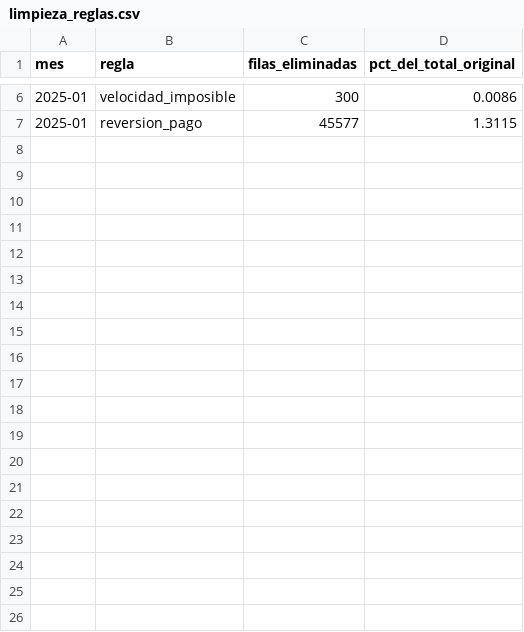
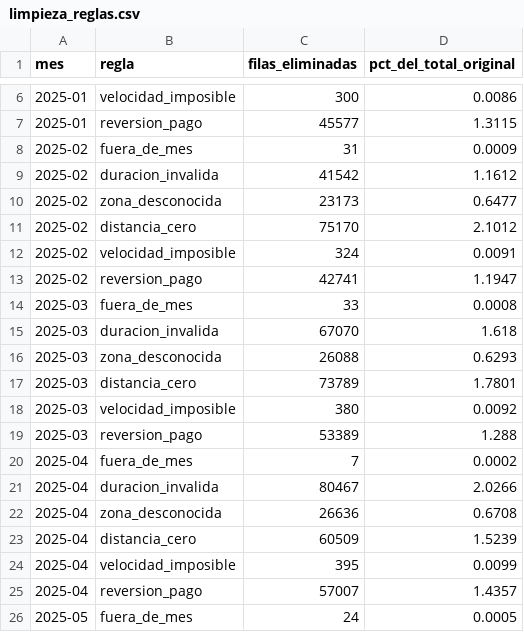
Before and after one commit to A-Joacox/proy-machine, a CSV file: reports/limpieza_reglas.csv, drawn as a sheet; only a part is shown, gaps mark what is left out; the diff covers the shown part only; the diff names each change by its address in the sheet, - before the commit and + after, or states it on an @@ line.

Commit message:
feat: descarga de datos de los 6 meses

```diff
--- a/reports/limpieza_reglas.csv
+++ b/reports/limpieza_reglas.csv
+row 8: 2025-02 | fuera_de_mes | 31 | 0.0009
+row 9: 2025-02 | duracion_invalida | 41542 | 1.1612
+row 10: 2025-02 | zona_desconocida | 23173 | 0.6477
+row 11: 2025-02 | distancia_cero | 75170 | 2.1012
+row 12: 2025-02 | velocidad_imposible | 324 | 0.0091
+row 13: 2025-02 | reversion_pago | 42741 | 1.1947
+row 14: 2025-03 | fuera_de_mes | 33 | 0.0008
+row 15: 2025-03 | duracion_invalida | 67070 | 1.618
+row 16: 2025-03 | zona_desconocida | 26088 | 0.6293
+row 17: 2025-03 | distancia_cero | 73789 | 1.7801
+row 18: 2025-03 | velocidad_imposible | 380 | 0.0092
+row 19: 2025-03 | reversion_pago | 53389 | 1.288
+row 20: 2025-04 | fuera_de_mes | 7 | 0.0002
+row 21: 2025-04 | duracion_invalida | 80467 | 2.0266
+row 22: 2025-04 | zona_desconocida | 26636 | 0.6708
+row 23: 2025-04 | distancia_cero | 60509 | 1.5239
+row 24: 2025-04 | velocidad_imposible | 395 | 0.0099
+row 25: 2025-04 | reversion_pago | 57007 | 1.4357
+row 26: 2025-05 | fuera_de_mes | 24 | 0.0005
```
Also changed, not shown: 11 added rows elsewhere in this file.
